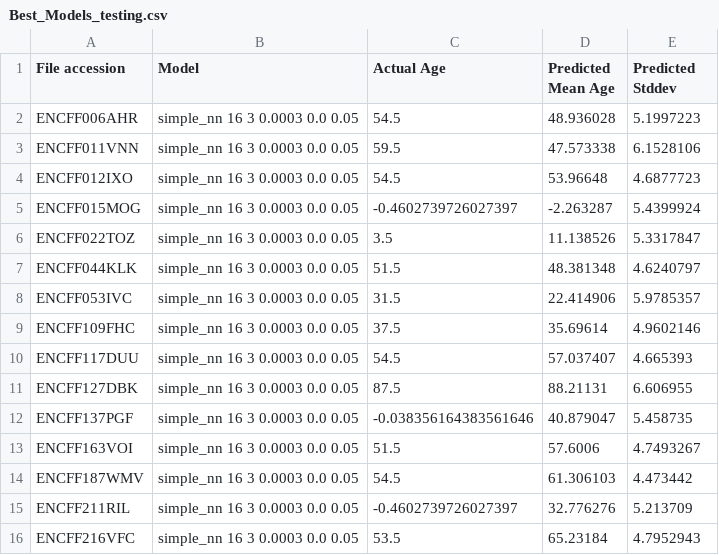
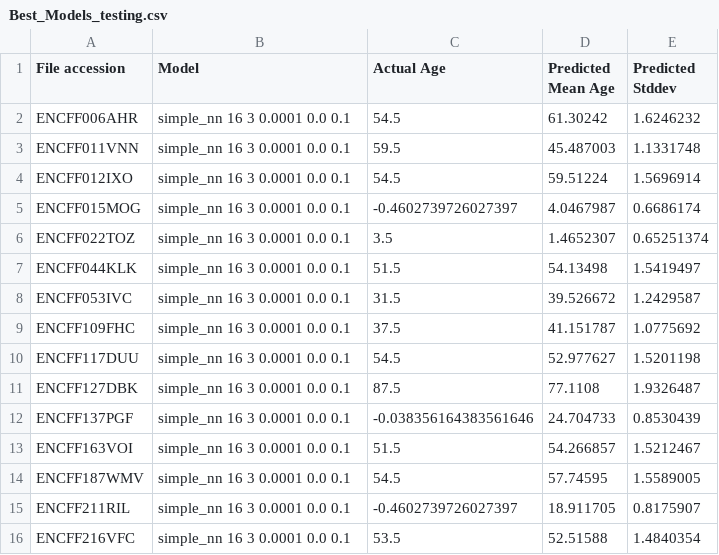
Before and after one commit to rsinghlab/ChromAge, a CSV file: Best_Models_testing.csv, drawn as a sheet; only a part is shown; the diff covers the shown part only.

```diff
--- a/Best_Models_testing.csv
+++ b/Best_Models_testing.csv
@@ -1,16 +1,16 @@
 File accession,Model,Actual Age,Predicted Mean Age,Predicted Stddev
-ENCFF006AHR,simple_nn 16 3 0.0003 0.0 0.05,54.5,48.936028,5.1997223
-ENCFF011VNN,simple_nn 16 3 0.0003 0.0 0.05,59.5,47.573338,6.1528106
-ENCFF012IXO,simple_nn 16 3 0.0003 0.0 0.05,54.5,53.96648,4.6877723
-ENCFF015MOG,simple_nn 16 3 0.0003 0.0 0.05,-0.4602739726027397,-2.263287,5.4399924
-ENCFF022TOZ,simple_nn 16 3 0.0003 0.0 0.05,3.5,11.138526,5.3317847
-ENCFF044KLK,simple_nn 16 3 0.0003 0.0 0.05,51.5,48.381348,4.6240797
-ENCFF053IVC,simple_nn 16 3 0.0003 0.0 0.05,31.5,22.414906,5.9785357
-ENCFF109FHC,simple_nn 16 3 0.0003 0.0 0.05,37.5,35.69614,4.9602146
-ENCFF117DUU,simple_nn 16 3 0.0003 0.0 0.05,54.5,57.037407,4.665393
-ENCFF127DBK,simple_nn 16 3 0.0003 0.0 0.05,87.5,88.21131,6.606955
-ENCFF137PGF,simple_nn 16 3 0.0003 0.0 0.05,-0.038356164383561646,40.879047,5.458735
-ENCFF163VOI,simple_nn 16 3 0.0003 0.0 0.05,51.5,57.6006,4.7493267
-ENCFF187WMV,simple_nn 16 3 0.0003 0.0 0.05,54.5,61.306103,4.473442
-ENCFF211RIL,simple_nn 16 3 0.0003 0.0 0.05,-0.4602739726027397,32.776276,5.213709
-ENCFF216VFC,simple_nn 16 3 0.0003 0.0 0.05,53.5,65.23184,4.7952943
+ENCFF006AHR,simple_nn 16 3 0.0001 0.0 0.1,54.5,61.30242,1.6246232
+ENCFF011VNN,simple_nn 16 3 0.0001 0.0 0.1,59.5,45.487003,1.1331748
+ENCFF012IXO,simple_nn 16 3 0.0001 0.0 0.1,54.5,59.51224,1.5696914
+ENCFF015MOG,simple_nn 16 3 0.0001 0.0 0.1,-0.4602739726027397,4.0467987,0.6686174
+ENCFF022TOZ,simple_nn 16 3 0.0001 0.0 0.1,3.5,1.4652307,0.65251374
+ENCFF044KLK,simple_nn 16 3 0.0001 0.0 0.1,51.5,54.13498,1.5419497
+ENCFF053IVC,simple_nn 16 3 0.0001 0.0 0.1,31.5,39.526672,1.2429587
+ENCFF109FHC,simple_nn 16 3 0.0001 0.0 0.1,37.5,41.151787,1.0775692
+ENCFF117DUU,simple_nn 16 3 0.0001 0.0 0.1,54.5,52.977627,1.5201198
+ENCFF127DBK,simple_nn 16 3 0.0001 0.0 0.1,87.5,77.1108,1.9326487
+ENCFF137PGF,simple_nn 16 3 0.0001 0.0 0.1,-0.038356164383561646,24.704733,0.8530439
+ENCFF163VOI,simple_nn 16 3 0.0001 0.0 0.1,51.5,54.266857,1.5212467
+ENCFF187WMV,simple_nn 16 3 0.0001 0.0 0.1,54.5,57.74595,1.5589005
+ENCFF211RIL,simple_nn 16 3 0.0001 0.0 0.1,-0.4602739726027397,18.911705,0.8175907
+ENCFF216VFC,simple_nn 16 3 0.0001 0.0 0.1,53.5,52.51588,1.4840354
```
Also changed, not shown: 126 edited cells elsewhere in this file, best_train_mae_models.csv, best_train_mse_models.csv, 1 other file.
